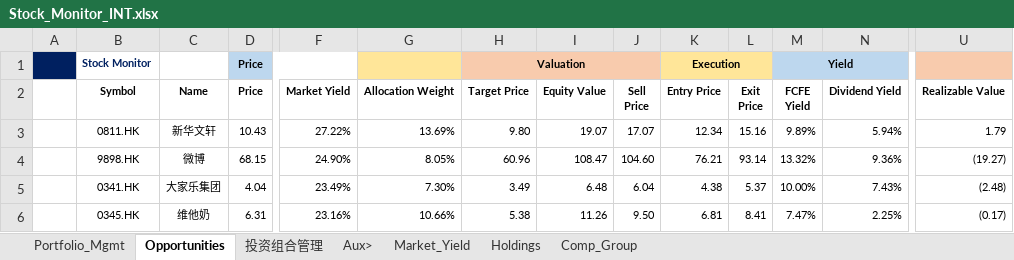
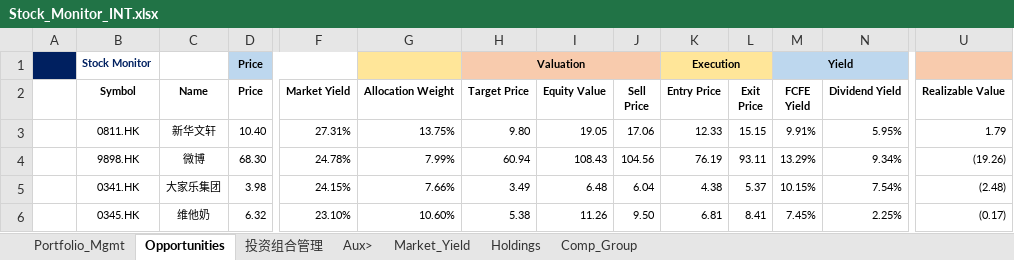
Before and after one commit to JerryChenz/Invest_Proc_1, an Excel workbook: financial_models/Stock_Monitor_INT.xlsx, sheet Opportunities, drawn as a sheet; only a part is shown, gaps mark what is left out; values as stored, in another font and other column widths than the file's, no borders; conditional formats not drawn; the diff covers the shown part only; the diff names each change by its address in the sheet, - before the commit and + after, or states it on an @@ line.

```diff
--- a/financial_models/Stock_Monitor_INT.xlsx (sheet Opportunities)
+++ b/financial_models/Stock_Monitor_INT.xlsx (sheet Opportunities)
-D3 (Price): 10.43
+D3 (Price): 10.40
-F3 (Market Yield): 27.22%
+F3 (Market Yield): 27.31%
-G3 (Allocation Weight): 13.69%
+G3 (Allocation Weight): 13.75%
-I3 (Equity Value): 19.07
+I3 (Equity Value): 19.05
-J3 (Sell Price): 17.07
+J3 (Sell Price): 17.06
-K3 (Entry Price): 12.34
+K3 (Entry Price): 12.33
-L3 (Exit Price): 15.16
+L3 (Exit Price): 15.15
-M3 (FCFE Yield): 9.89%
+M3 (FCFE Yield): 9.91%
-N3 (Dividend Yield): 5.94%
+N3 (Dividend Yield): 5.95%
-D4 (Price): 68.15
+D4 (Price): 68.30
-F4 (Market Yield): 24.90%
+F4 (Market Yield): 24.78%
-G4 (Allocation Weight): 8.05%
+G4 (Allocation Weight): 7.99%
-H4 (Target Price): 60.96
+H4 (Target Price): 60.94
-I4 (Equity Value): 108.47
+I4 (Equity Value): 108.43
-J4 (Sell Price): 104.60
+J4 (Sell Price): 104.56
-K4 (Entry Price): 76.21
+K4 (Entry Price): 76.19
-L4 (Exit Price): 93.14
+L4 (Exit Price): 93.11
-M4 (FCFE Yield): 13.32%
+M4 (FCFE Yield): 13.29%
-N4 (Dividend Yield): 9.36%
+N4 (Dividend Yield): 9.34%
-U4 (Realizable Value): (19.27)
+U4 (Realizable Value): (19.26)
-D5 (Price): 4.04
+D5 (Price): 3.98
-F5 (Market Yield): 23.49%
+F5 (Market Yield): 24.15%
-G5 (Allocation Weight): 7.30%
+G5 (Allocation Weight): 7.66%
-M5 (FCFE Yield): 10.00%
+M5 (FCFE Yield): 10.15%
-N5 (Dividend Yield): 7.43%
+N5 (Dividend Yield): 7.54%
-D6 (Price): 6.31
+D6 (Price): 6.32
-F6 (Market Yield): 23.16%
+F6 (Market Yield): 23.10%
-G6 (Allocation Weight): 10.66%
+G6 (Allocation Weight): 10.60%
-M6 (FCFE Yield): 7.47%
+M6 (FCFE Yield): 7.45%
```
Also changed, not shown: 2 added rows, 2 removed rows and 73 edited cells elsewhere in this sheet, sheet Holdings, sheet Market_Yield, hidden cells, financial_models/level2_screener.xlsx, financial_models/opportunities/1698.hk_Valuation.xlsx, 19 other files.
